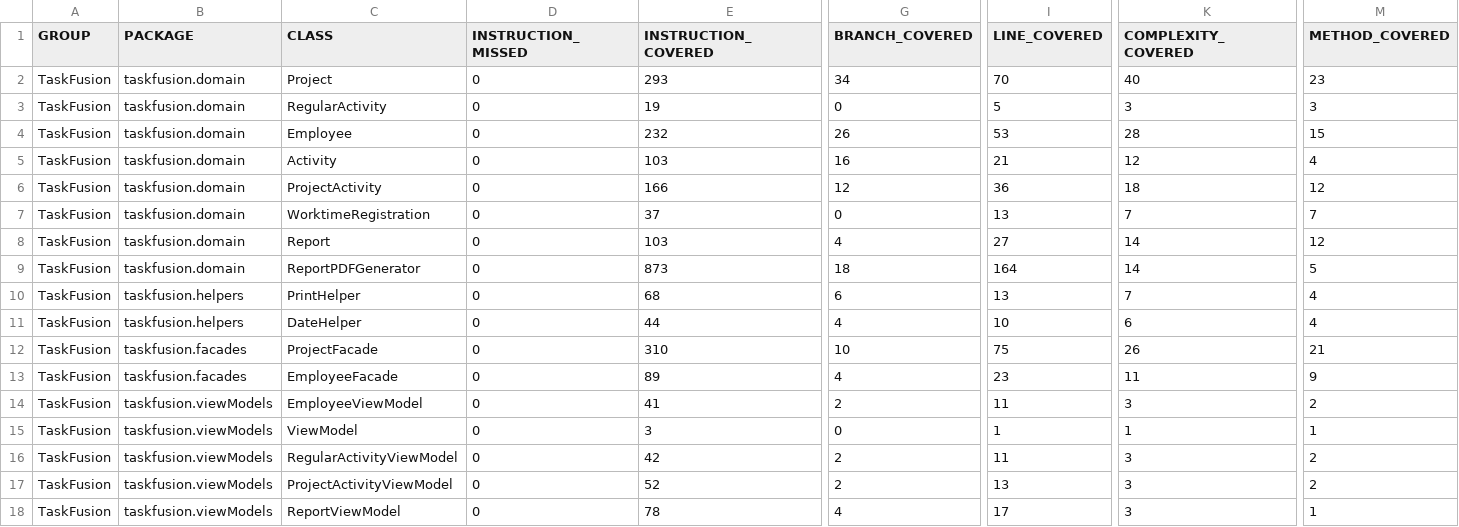
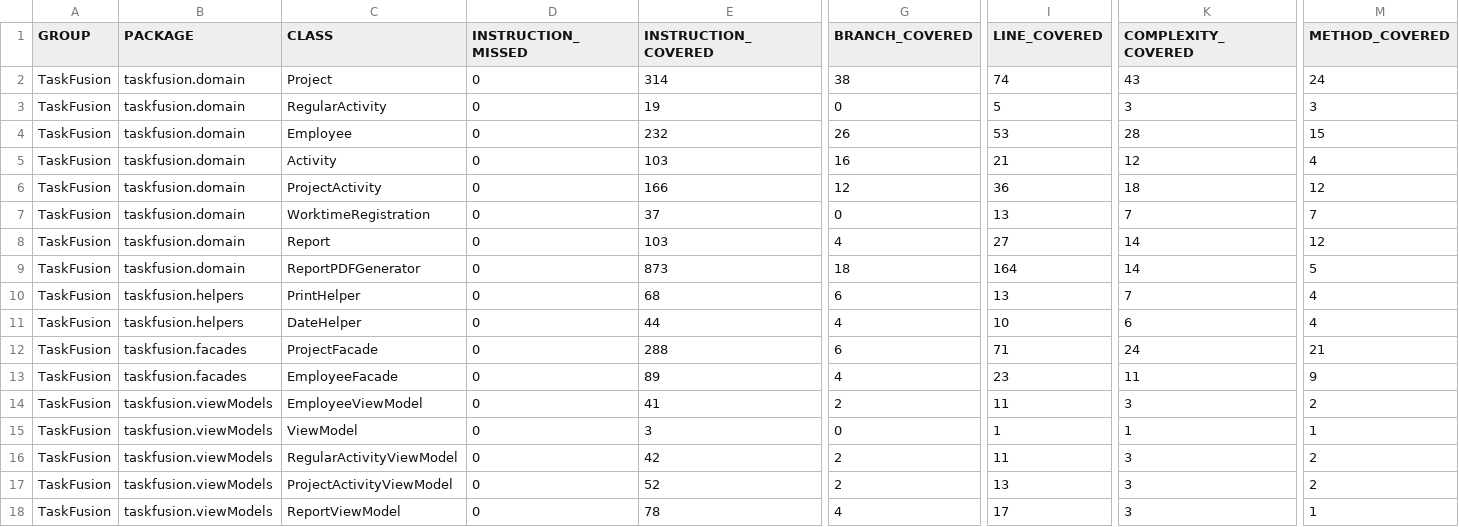
Before and after one commit to rwiuff/02161ExamProject, a CSV file: jacoco.csv, drawn as a sheet; only a part is shown, gaps mark what is left out; the diff names each change by its address in the sheet, - before the commit and + after, or states it on an @@ line.

```diff
--- a/jacoco.csv
+++ b/jacoco.csv
-E2 (INSTRUCTION_COVERED): 293
+E2 (INSTRUCTION_COVERED): 314
-G2 (BRANCH_COVERED): 34
+G2 (BRANCH_COVERED): 38
-I2 (LINE_COVERED): 70
+I2 (LINE_COVERED): 74
-K2 (COMPLEXITY_COVERED): 40
+K2 (COMPLEXITY_COVERED): 43
-M2 (METHOD_COVERED): 23
+M2 (METHOD_COVERED): 24
-E12 (INSTRUCTION_COVERED): 310
+E12 (INSTRUCTION_COVERED): 288
-G12 (BRANCH_COVERED): 10
+G12 (BRANCH_COVERED): 6
-I12 (LINE_COVERED): 75
+I12 (LINE_COVERED): 71
-K12 (COMPLEXITY_COVERED): 26
+K12 (COMPLEXITY_COVERED): 24
```
Also changed, not shown: 11 other files.
